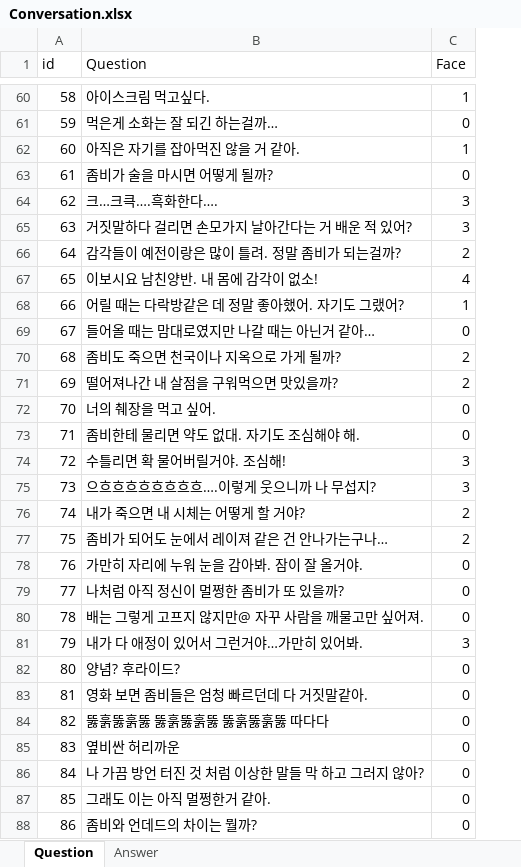
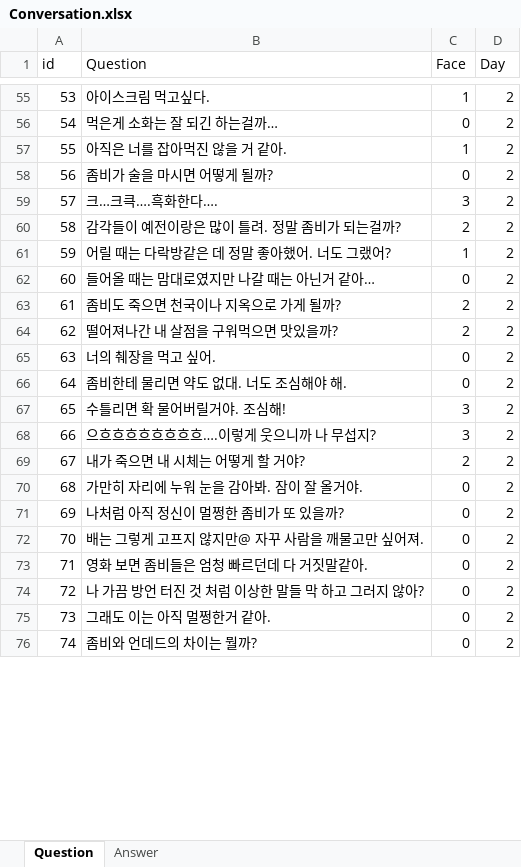
Before and after one commit to Hunnywind/ZombieSimul, an Excel workbook: Excel/Conversation.xlsx, sheet Question, drawn as a sheet; only a part is shown, gaps mark what is left out; values as stored, in another font and other column widths than the file's, no borders; removed rows and columns are numbered as before the commit, all else as after; the diff covers the shown part only; the diff names each change by its address in the sheet, - before the commit and + after, or states it on an @@ line.

```diff
--- a/Excel/Conversation.xlsx (sheet Question)
+++ b/Excel/Conversation.xlsx (sheet Question)
+column D (Day), rows 55-76: all 2
@@ column A (id) renumbered between rows 5 and 95 @@
-B57 (Question): 아직은 자기를 잡아먹진 않을 거 같아.
+B57 (Question): 아직은 너를 잡아먹진 않을 거 같아.
-row 65: 63 | 거짓말하다 걸리면 손모가지 날아간다는 거 배운 적 있어? | 3
-row 67: 65 | 이보시요 남친양반. 내 몸에 감각이 없소! | 4
-B61 (Question): 어릴 때는 다락방같은 데 정말 좋아했어. 자기도 그랬어?
+B61 (Question): 어릴 때는 다락방같은 데 정말 좋아했어. 너도 그랬어?
-B66 (Question): 좀비한테 물리면 약도 없대. 자기도 조심해야 해.
+B66 (Question): 좀비한테 물리면 약도 없대. 너도 조심해야 해.
-row 77: 75 | 좀비가 되어도 눈에서 레이져 같은 건 안나가는구나… | 2
-row 81: 79 | 내가 다 애정이 있어서 그런거야…가만히 있어봐. | 3
-row 82: 80 | 양념? 후라이드? | 0
-row 84: 82 | 뚫훍뚫훍뚫 뚫훍뚫훍뚫 뚫훍뚫훍뚫 따다다 | 0
-row 85: 83 | 옆비싼 허리까운 | 0
```
Also changed, not shown: 40 added rows, 19 removed rows and 12 edited cells elsewhere in this sheet, sheet Answer, 25 other files.
